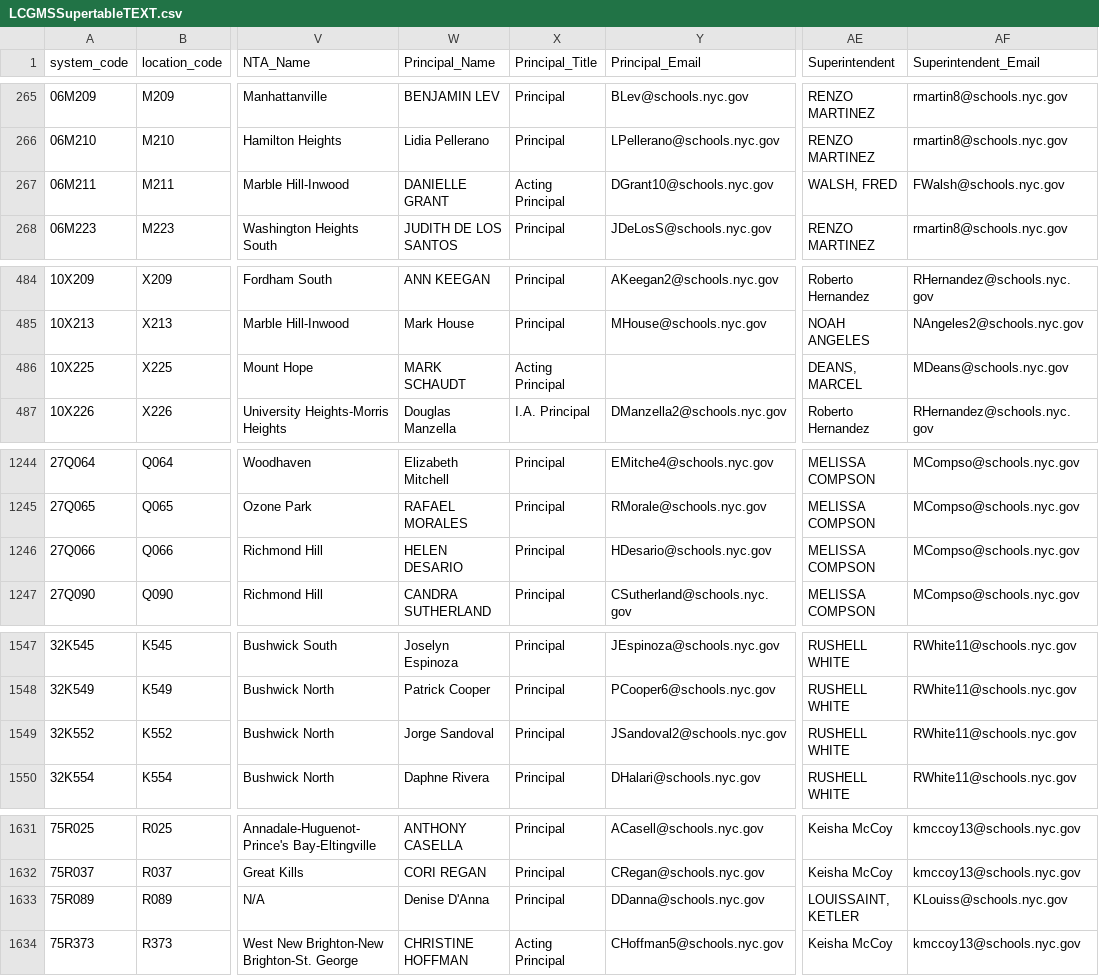
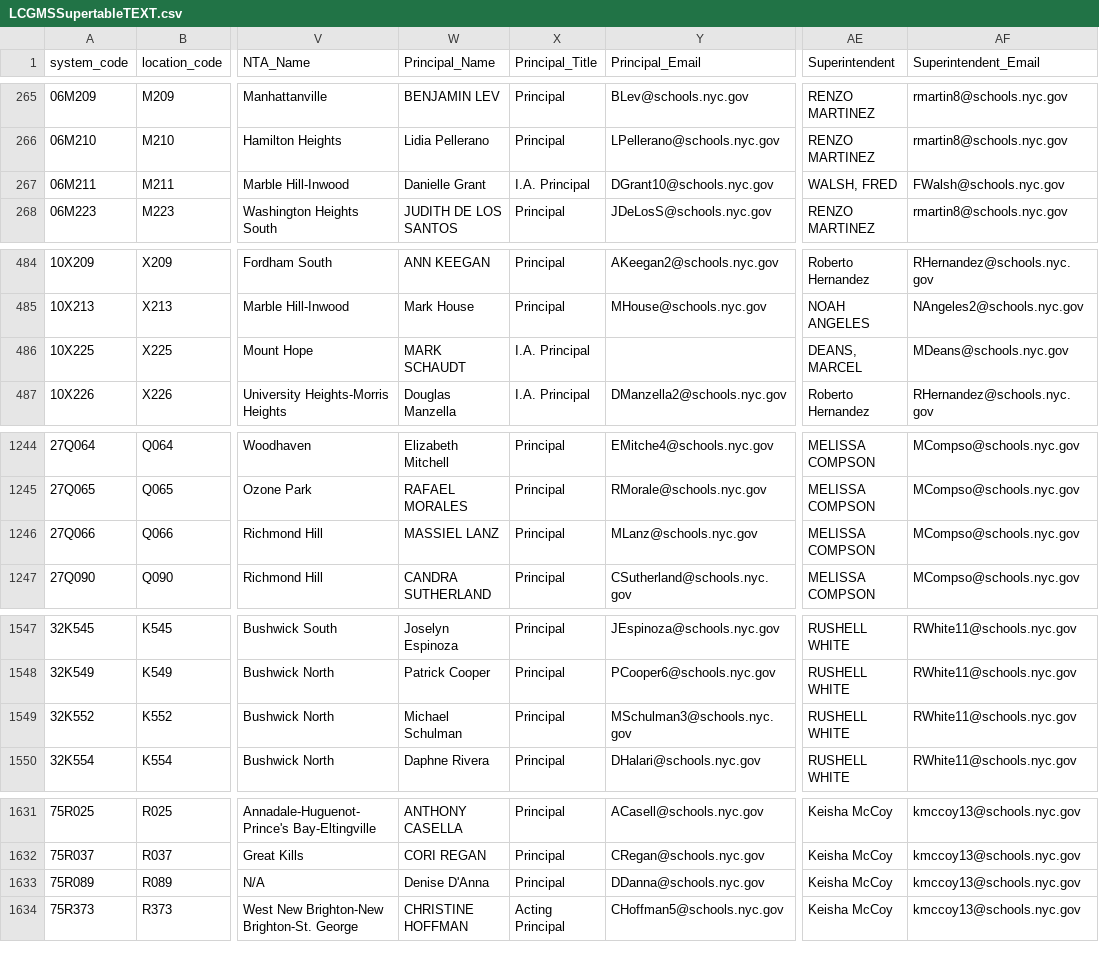
Before and after one commit to dsimoes-doe/LCGMS, a CSV file: LCGMSSupertableTEXT.csv, drawn as a sheet; only a part is shown, gaps mark what is left out; the diff covers the shown part only; the diff names each change by its address in the sheet, - before the commit and + after, or states it on an @@ line.

```diff
--- a/LCGMSSupertableTEXT.csv
+++ b/LCGMSSupertableTEXT.csv
-W267 (Principal_Name): DANIELLE GRANT
+W267 (Principal_Name): Danielle Grant
-X267 (Principal_Title): Acting Principal
+X267 (Principal_Title): I.A. Principal
-X486 (Principal_Title): Acting Principal
+X486 (Principal_Title): I.A. Principal
-W1246 (Principal_Name): HELEN DESARIO
+W1246 (Principal_Name): MASSIEL LANZ
-Y1246 (Principal_Email): HDesario@schools.nyc.gov
+Y1246 (Principal_Email): MLanz@schools.nyc.gov
-W1549 (Principal_Name): Jorge Sandoval
+W1549 (Principal_Name): Michael Schulman
-Y1549 (Principal_Email): JSandoval2@schools.nyc.gov
+Y1549 (Principal_Email): MSchulman3@schools.nyc.gov
-AE1633 (Superintendent): LOUISSAINT, KETLER
+AE1633 (Superintendent): Keisha McCoy
-AF1633 (Superintendent_Email): KLouiss@schools.nyc.gov
+AF1633 (Superintendent_Email): kmccoy13@schools.nyc.gov
```
Also changed, not shown: 30 edited cells elsewhere in this file.
